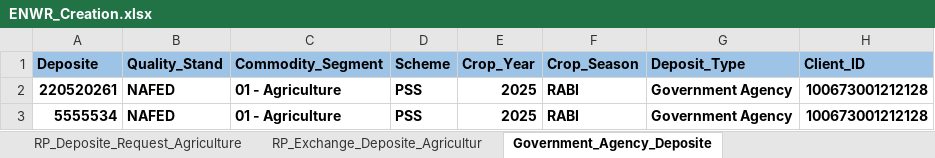
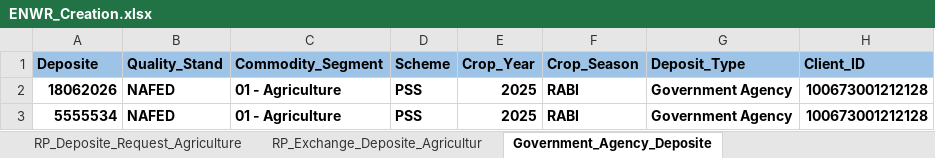
Before and after one commit to Abhishekthasal/COUNTRYWIDE-COMMODITY-REPOSITORY-LIMITED, an Excel workbook: Data/ENWR_Creation.xlsx, sheet Government_Agency_Deposite, drawn as a sheet; only a part is shown; values as stored, in another font and other column widths than the file's, no borders; the diff names each change by its address in the sheet, - before the commit and + after, or states it on an @@ line.

```diff
--- a/Data/ENWR_Creation.xlsx (sheet Government_Agency_Deposite)
+++ b/Data/ENWR_Creation.xlsx (sheet Government_Agency_Deposite)
-A2 (Deposite): 220520261
+A2 (Deposite): 18062026
```
Also changed, not shown: 18 other files.
